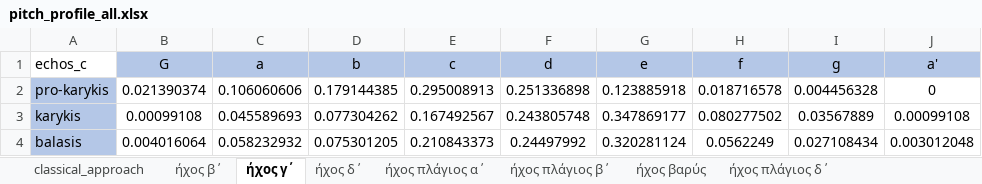
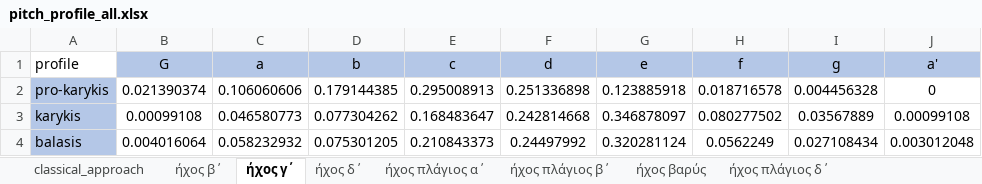
Before and after one commit to PolykarposPolykarpidis/PhD_documents, an Excel workbook: results_method1_and_2/chartbars/pitch_profile_all.xlsx, sheet ήχος γ΄, drawn as a sheet; values as stored, in another font and other column widths than the file's, no borders; conditional formats not drawn; the diff names each change by its address in the sheet, - before the commit and + after, or states it on an @@ line.

```diff
--- a/results_method1_and_2/chartbars/pitch_profile_all.xlsx (sheet ήχος γ΄)
+++ b/results_method1_and_2/chartbars/pitch_profile_all.xlsx (sheet ήχος γ΄)
-A1: echos_c
+A1: profile
-C3 (a): 0.045589693
+C3 (a): 0.046580773
-E3 (c): 0.167492567
+E3 (c): 0.168483647
-F3 (d): 0.243805748
+F3 (d): 0.242814668
-G3 (e): 0.347869177
+G3 (e): 0.346878097
```
Also changed, not shown: sheet classical_approach, sheet ήχος πλάγιος β΄, charts or pictures, results_method1_and_2/chartbars/cadences_echos_c.xlsx, results_method1_and_2/chartbars/classical_approach_echos_c.xlsx, 2 other files.
